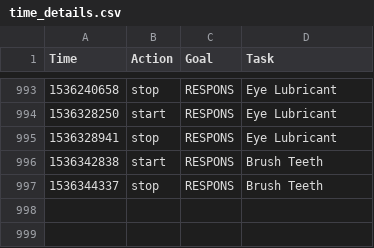
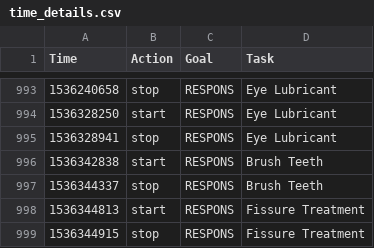
Before and after one commit to gmkarl/todo, a CSV file: Routine/ttrack/time_details.csv, drawn as a sheet; only a part is shown, gaps mark what is left out; the diff names each change by its address in the sheet, - before the commit and + after, or states it on an @@ line.

```diff
--- a/Routine/ttrack/time_details.csv
+++ b/Routine/ttrack/time_details.csv
+row 998: 1536344813 | start | RESPONS | Fissure Treatment
+row 999: 1536344915 | stop | RESPONS | Fissure Treatment
```
Also changed, not shown: Routine/routine/routinedata.csv.
